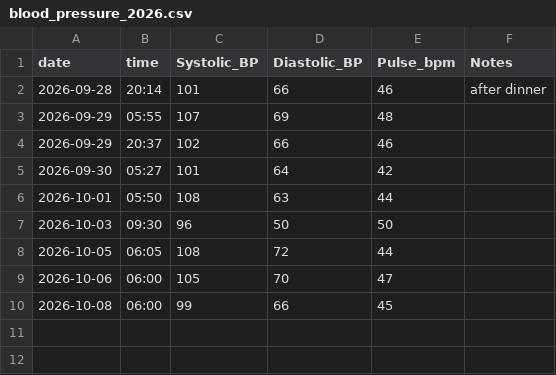
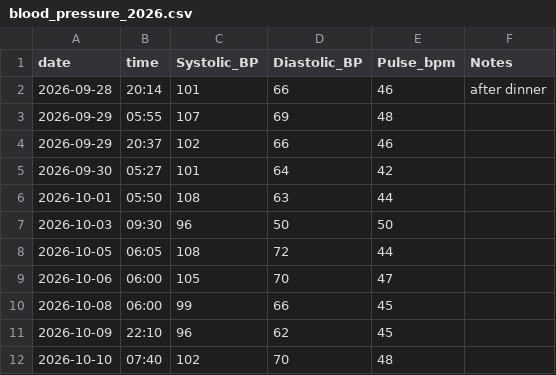
Before and after one commit to kaevinlaw/health_track, a CSV file: blood_pressure_2026.csv, drawn as a sheet; the diff names each change by its address in the sheet, - before the commit and + after, or states it on an @@ line.

```diff
--- a/blood_pressure_2026.csv
+++ b/blood_pressure_2026.csv
+row 11: 2026-10-09 | 22:10 | 96 | 62 | 45
+row 12: 2026-10-10 | 07:40 | 102 | 70 | 48
```
Also changed, not shown: food.csv, weight_2026.csv.
